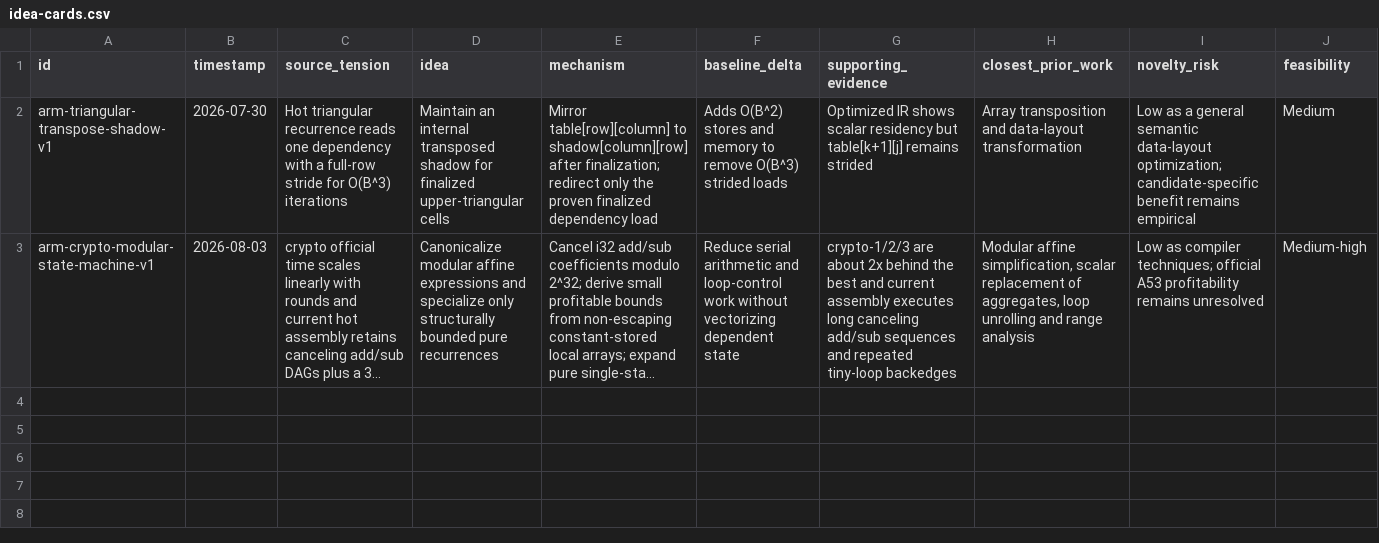
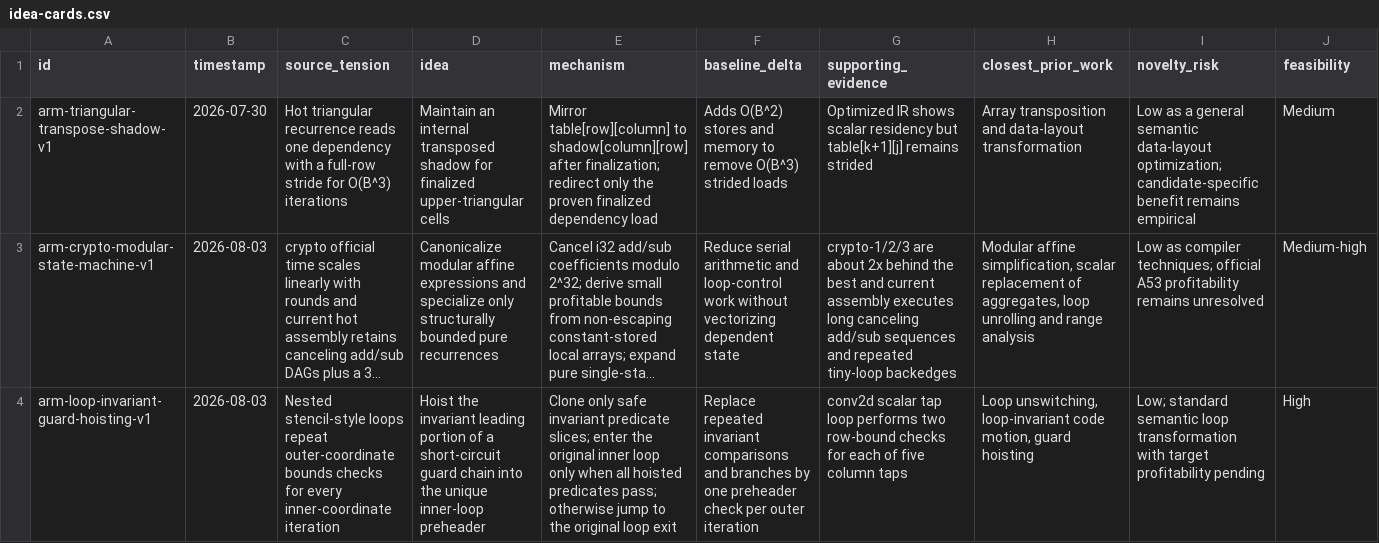
Before and after one commit to X-u-Y-a-n-g/compiler2026, a CSV file: .research-workflow/idea-cards.csv, drawn as a sheet; only a part is shown; long unchanged cells end in …; rows hold the shown columns only; the diff names each change by its address in the sheet, - before the commit and + after, or states it on an @@ line.

Commit message:
opt: hoist loop-invariant guard chains

```diff
--- a/.research-workflow/idea-cards.csv
+++ b/.research-workflow/idea-cards.csv
+row 4: arm-loop-invariant-guard-hoisting-v1 | 2026-08-03 | Nested stencil-style loops repeat outer-coordinate bounds checks for every inner-coordinate iteration | Hoist the invariant leading portion of a short-circuit guard chain into the unique inner-loop preheader | Clone only safe invariant predicate slices; enter the original inner loop only when all hoisted predicates pass; otherwise jump to the original loop exit | Replace repeated invariant comparisons and branches by one preheader check per outer iteration | conv2d scalar tap loop performs two row-bound checks for each of five column taps | Loop unswitching, loop-invariant code motion, guard hoisting | Low; standard semantic loop transformation with target profitability pending | High
```
Also changed, not shown: .research-workflow/experiments.csv, 10 other files.
